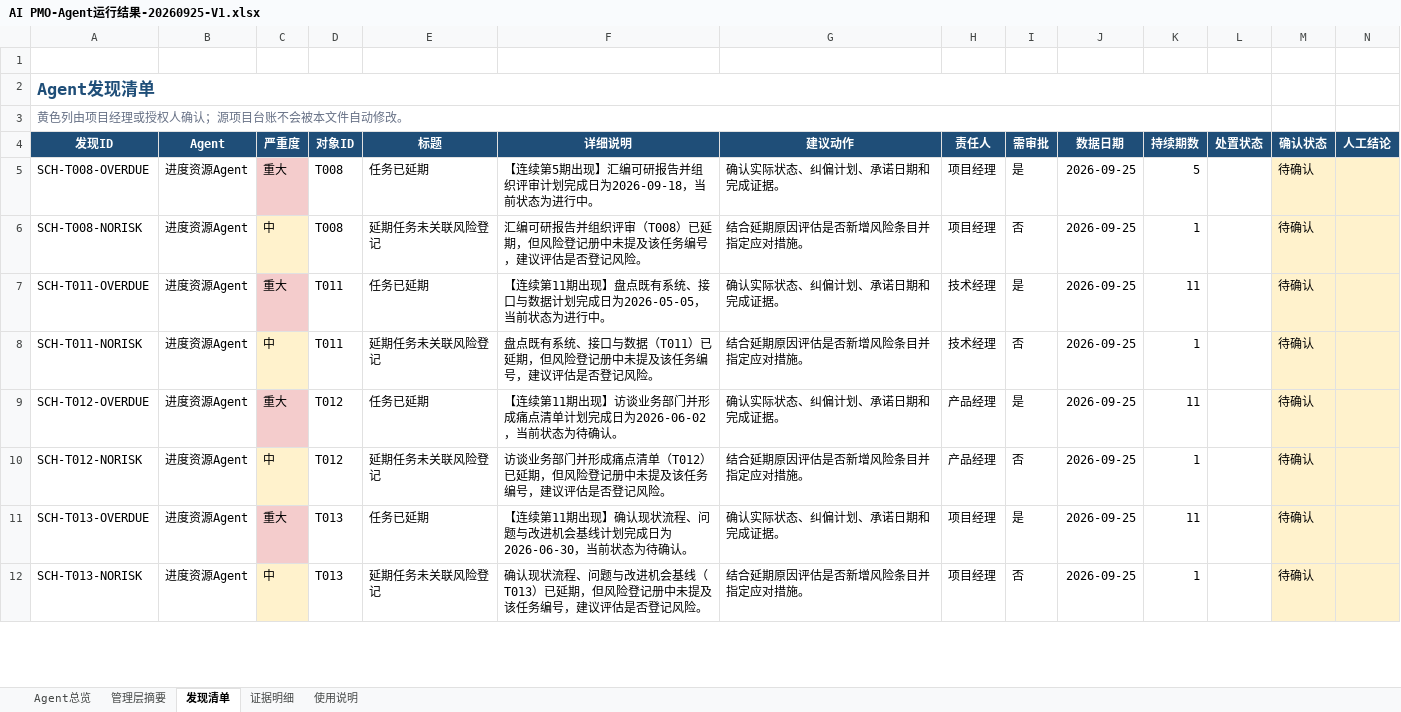
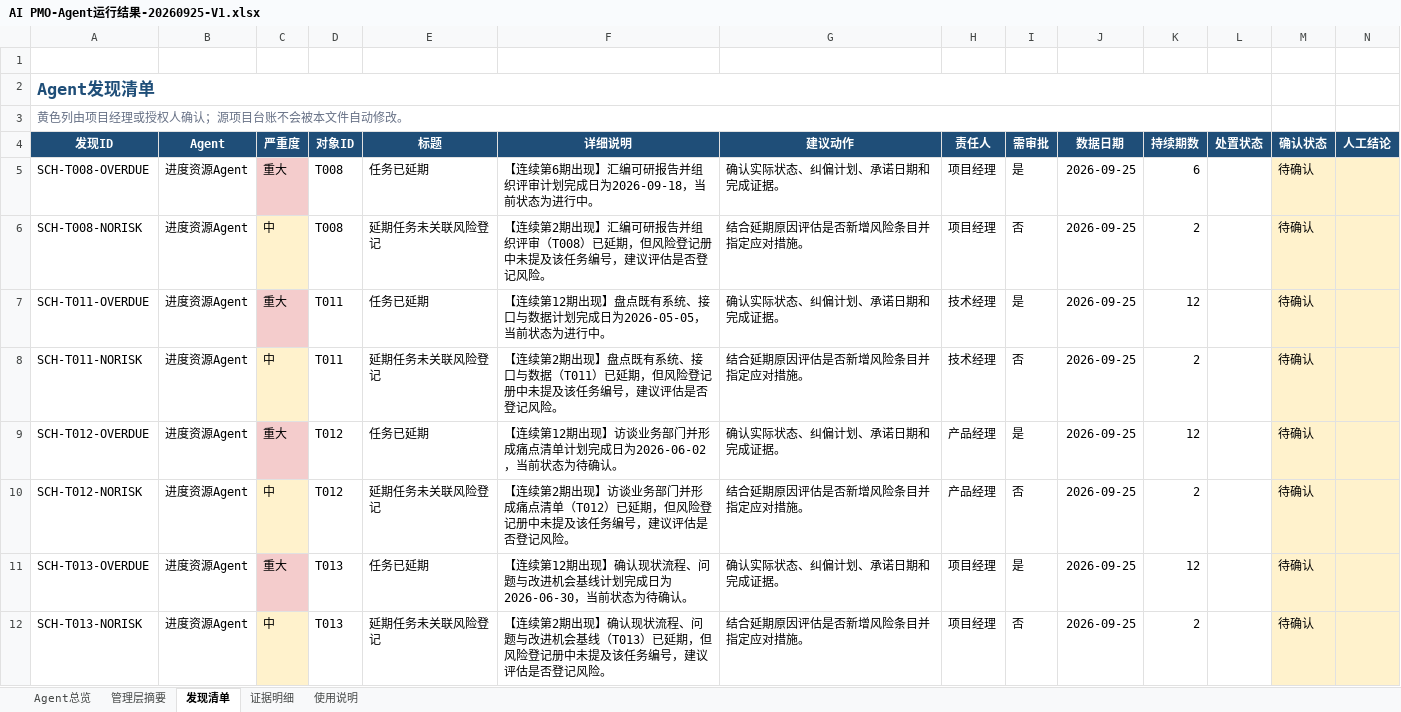
Before and after one commit to zhaolux/ai_pmo, an Excel workbook: 合同全生命周期管理系统-项目管理套件/11_AI_PMO中心/AI PMO-Agent运行结果-20260925-V1.xlsx, sheet 发现清单, drawn as a sheet; only a part is shown; values as stored, in another font and other column widths than the file's, no borders; the diff covers the shown part only; the diff names each change by its address in the sheet, - before the commit and + after, or states it on an @@ line.

```diff
--- a/合同全生命周期管理系统-项目管理套件/11_AI_PMO中心/AI PMO-Agent运行结果-20260925-V1.xlsx (sheet 发现清单)
+++ b/合同全生命周期管理系统-项目管理套件/11_AI_PMO中心/AI PMO-Agent运行结果-20260925-V1.xlsx (sheet 发现清单)
-F5 (详细说明): 【连续第5期出现】…
+F5 (详细说明): 【连续第6期出现】…
-K5 (持续期数): 5
+K5 (持续期数): 6
-F6 (详细说明): 汇编可研…
+F6 (详细说明): 【连续第2期出现】汇编可研…
-K6 (持续期数): 1
+K6 (持续期数): 2
-F7 (详细说明): 【连续第11期出现】…
+F7 (详细说明): 【连续第12期出现】…
-K7 (持续期数): 11
+K7 (持续期数): 12
-F8 (详细说明): 盘点既有…
+F8 (详细说明): 【连续第2期出现】盘点既有…
-K8 (持续期数): 1
+K8 (持续期数): 2
-F9 (详细说明): 【连续第11期出现】…
+F9 (详细说明): 【连续第12期出现】…
-K9 (持续期数): 11
+K9 (持续期数): 12
-F10 (详细说明): 访谈业务…
+F10 (详细说明): 【连续第2期出现】访谈业务…
-K10 (持续期数): 1
+K10 (持续期数): 2
-F11 (详细说明): 【连续第11期出现】…
+F11 (详细说明): 【连续第12期出现】…
-K11 (持续期数): 11
+K11 (持续期数): 12
-F12 (详细说明): 确认现状…
+F12 (详细说明): 【连续第2期出现】确认现状…
-K12 (持续期数): 1
+K12 (持续期数): 2
```
Also changed, not shown: 134 edited cells elsewhere in this sheet, sheet 使用说明, sheet Agent总览, 7 other files.
